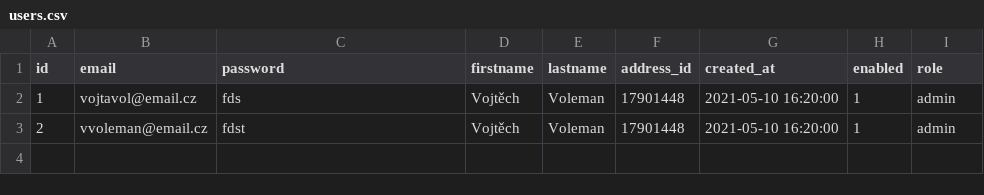
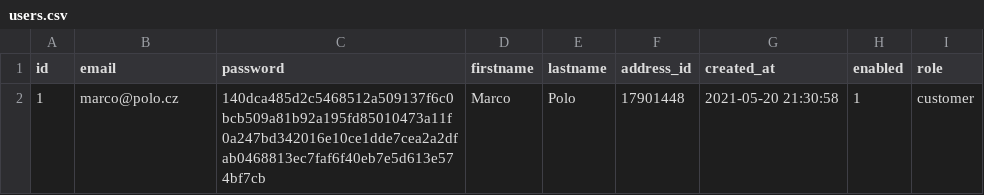
Before and after one commit to vvoleman/alg2_semestral, a CSV file: data/storage/users.csv, drawn as a sheet.

Commit message:
FileAuthStorage done (except for save), login and register done

```diff
--- a/data/storage/users.csv
+++ b/data/storage/users.csv
@@ -1,3 +1,2 @@
 id,email,password,firstname,lastname,address_id,created_at,enabled,role
-1,vojtavol@email.cz,fds,Vojtěch,Voleman,17901448,2021-05-10 16:20:00,1,admin
-2,vvoleman@email.cz,fdst,Vojtěch,Voleman,17901448,2021-05-10 16:20:00,1,admin
+1,marco@polo.cz,140dca485d2c5468512a509137f6c0bcb509a81b92a195fd85010473a11f0a247bd342016e10ce1dde7cea2a2dfab0468813ec7faf6f40eb7e5d613e574bf7cb,Marco,Polo,17901448,2021-05-20 21:30:58,1,customer
```
Also changed, not shown: 26 other files.
